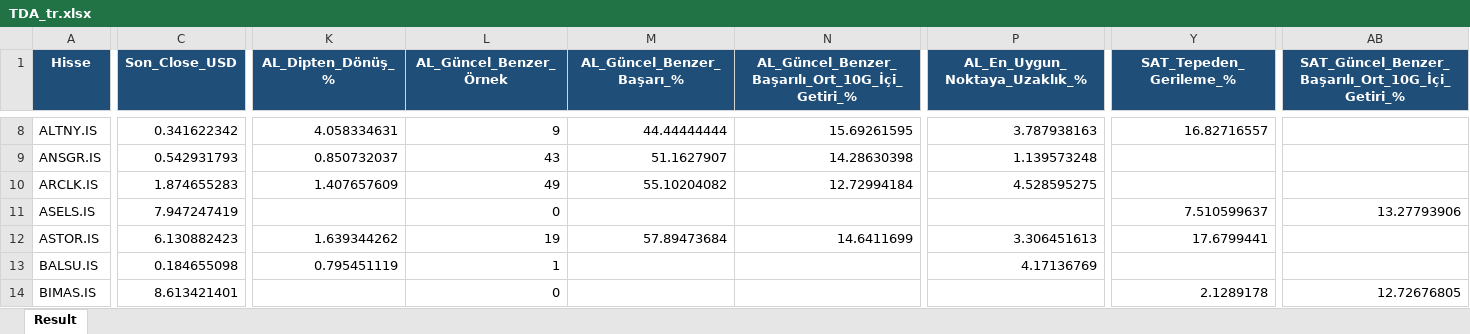
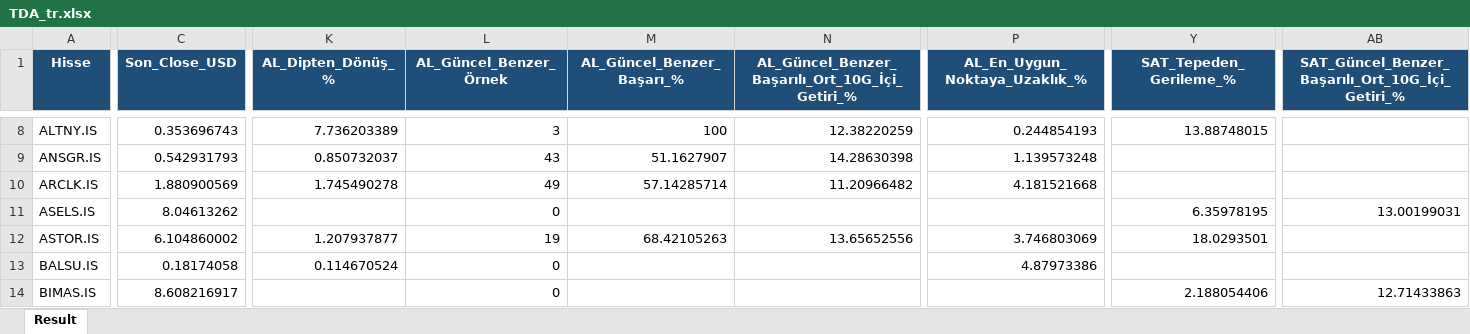
Before and after one commit to serkanche/portfoy, an Excel workbook: TDA_tr.xlsx, sheet Result, drawn as a sheet; only a part is shown, gaps mark what is left out; values as stored, in another font and other column widths than the file's, no borders; the diff covers the shown part only; the diff names each change by its address in the sheet, - before the commit and + after, or states it on an @@ line.

Commit message:
Güncelle: TDA_tr.xlsx

```diff
--- a/TDA_tr.xlsx (sheet Result)
+++ b/TDA_tr.xlsx (sheet Result)
-C8 (Son_Close_USD): 0.341622342
+C8 (Son_Close_USD): 0.353696743
-K8 (AL_Dipten_Dönüş_%): 4.058334631
+K8 (AL_Dipten_Dönüş_%): 7.736203389
-L8 (AL_Güncel_Benzer_Örnek): 9
+L8 (AL_Güncel_Benzer_Örnek): 3
-M8 (AL_Güncel_Benzer_Başarı_%): 44.44444444
+M8 (AL_Güncel_Benzer_Başarı_%): 100
-N8: 15.69261595
+N8: 12.38220259
-P8 (AL_En_Uygun_Noktaya_Uzaklık_%): 3.787938163
+P8 (AL_En_Uygun_Noktaya_Uzaklık_%): 0.244854193
-Y8 (SAT_Tepeden_Gerileme_%): 16.82716557
+Y8 (SAT_Tepeden_Gerileme_%): 13.88748015
-C10 (Son_Close_USD): 1.874655283
+C10 (Son_Close_USD): 1.880900569
-K10 (AL_Dipten_Dönüş_%): 1.407657609
+K10 (AL_Dipten_Dönüş_%): 1.745490278
-M10 (AL_Güncel_Benzer_Başarı_%): 55.10204082
+M10 (AL_Güncel_Benzer_Başarı_%): 57.14285714
-N10: 12.72994184
+N10: 11.20966482
-P10 (AL_En_Uygun_Noktaya_Uzaklık_%): 4.528595275
+P10 (AL_En_Uygun_Noktaya_Uzaklık_%): 4.181521668
-C11 (Son_Close_USD): 7.947247419
+C11 (Son_Close_USD): 8.04613262
-Y11 (SAT_Tepeden_Gerileme_%): 7.510599637
+Y11 (SAT_Tepeden_Gerileme_%): 6.35978195
-AB11: 13.27793906
+AB11: 13.00199031
-C12 (Son_Close_USD): 6.130882423
+C12 (Son_Close_USD): 6.104860002
-K12 (AL_Dipten_Dönüş_%): 1.639344262
+K12 (AL_Dipten_Dönüş_%): 1.207937877
-M12 (AL_Güncel_Benzer_Başarı_%): 57.89473684
+M12 (AL_Güncel_Benzer_Başarı_%): 68.42105263
-N12: 14.6411699
+N12: 13.65652556
-P12 (AL_En_Uygun_Noktaya_Uzaklık_%): 3.306451613
+P12 (AL_En_Uygun_Noktaya_Uzaklık_%): 3.746803069
-Y12 (SAT_Tepeden_Gerileme_%): 17.6799441
+Y12 (SAT_Tepeden_Gerileme_%): 18.0293501
-C13 (Son_Close_USD): 0.184655098
+C13 (Son_Close_USD): 0.18174058
-K13 (AL_Dipten_Dönüş_%): 0.795451119
+K13 (AL_Dipten_Dönüş_%): 0.114670524
-L13 (AL_Güncel_Benzer_Örnek): 1
+L13 (AL_Güncel_Benzer_Örnek): 0
-P13 (AL_En_Uygun_Noktaya_Uzaklık_%): 4.17136769
+P13 (AL_En_Uygun_Noktaya_Uzaklık_%): 4.87973386
-C14 (Son_Close_USD): 8.613421401
+C14 (Son_Close_USD): 8.608216917
-Y14 (SAT_Tepeden_Gerileme_%): 2.1289178
+Y14 (SAT_Tepeden_Gerileme_%): 2.188054406
-AB14: 12.72676805
+AB14: 12.71433863
```
Also changed, not shown: 419 edited cells elsewhere in this sheet.
